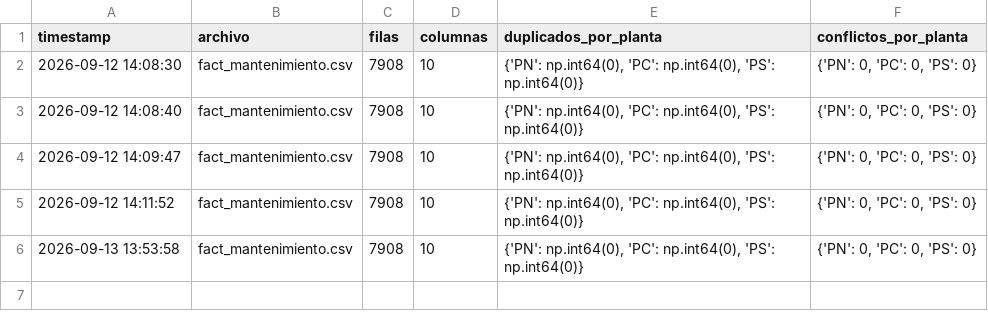
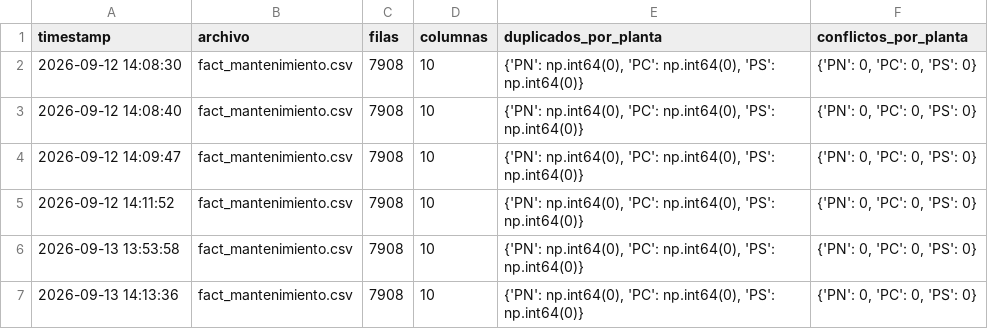
Before and after one commit to josue789a/Mineria-simulacion-v2, a CSV file: data/processed/_log_exportaciones.csv, drawn as a sheet.

Commit message:
2. Fact_paradas carga de datasets

```diff
--- a/data/processed/_log_exportaciones.csv
+++ b/data/processed/_log_exportaciones.csv
@@ -6 +6,2 @@
 2026-09-13 13:53:58,fact_mantenimiento.csv,7908,10,"{'PN': np.int64(0), 'PC': np.int64(0), 'PS': np.int64(0)}","{'PN': 0, 'PC': 0, 'PS': 0}"
+2026-09-13 14:13:36,fact_mantenimiento.csv,7908,10,"{'PN': np.int64(0), 'PC': np.int64(0), 'PS': np.int64(0)}","{'PN': 0, 'PC': 0, 'PS': 0}"
```
Also changed, not shown: 1 other file.
